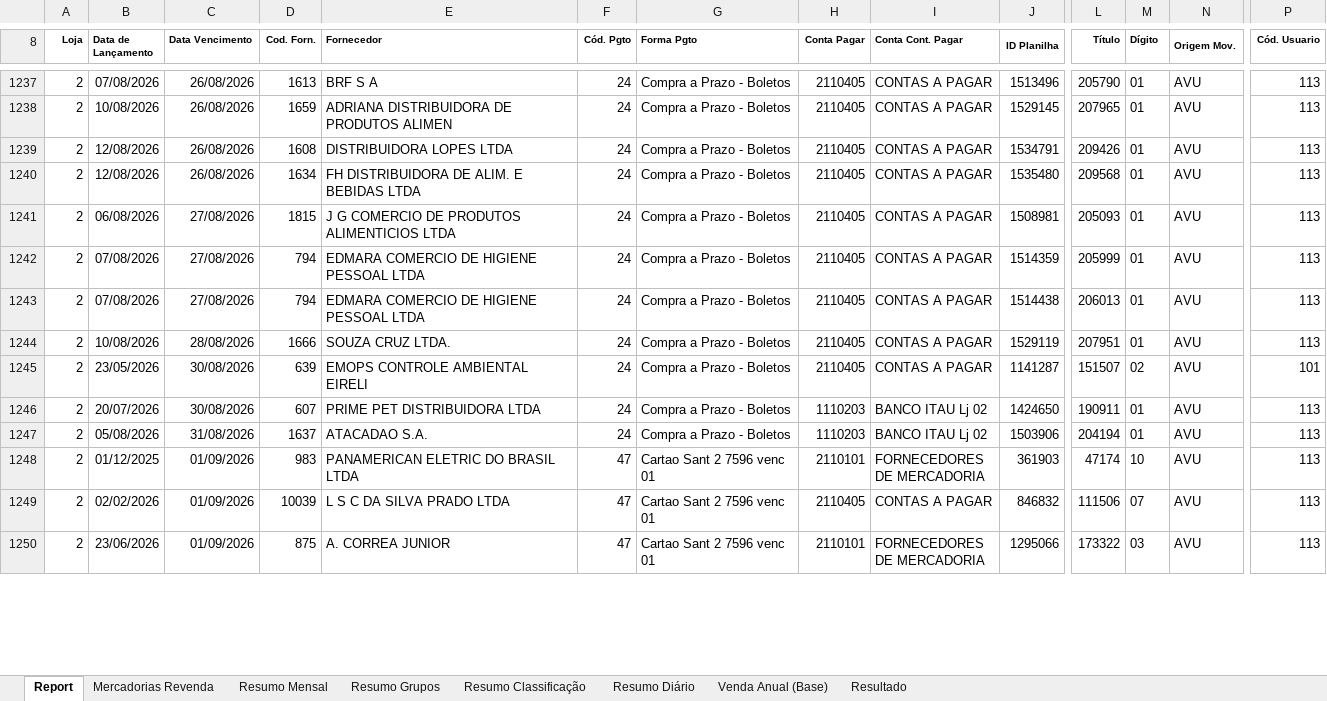
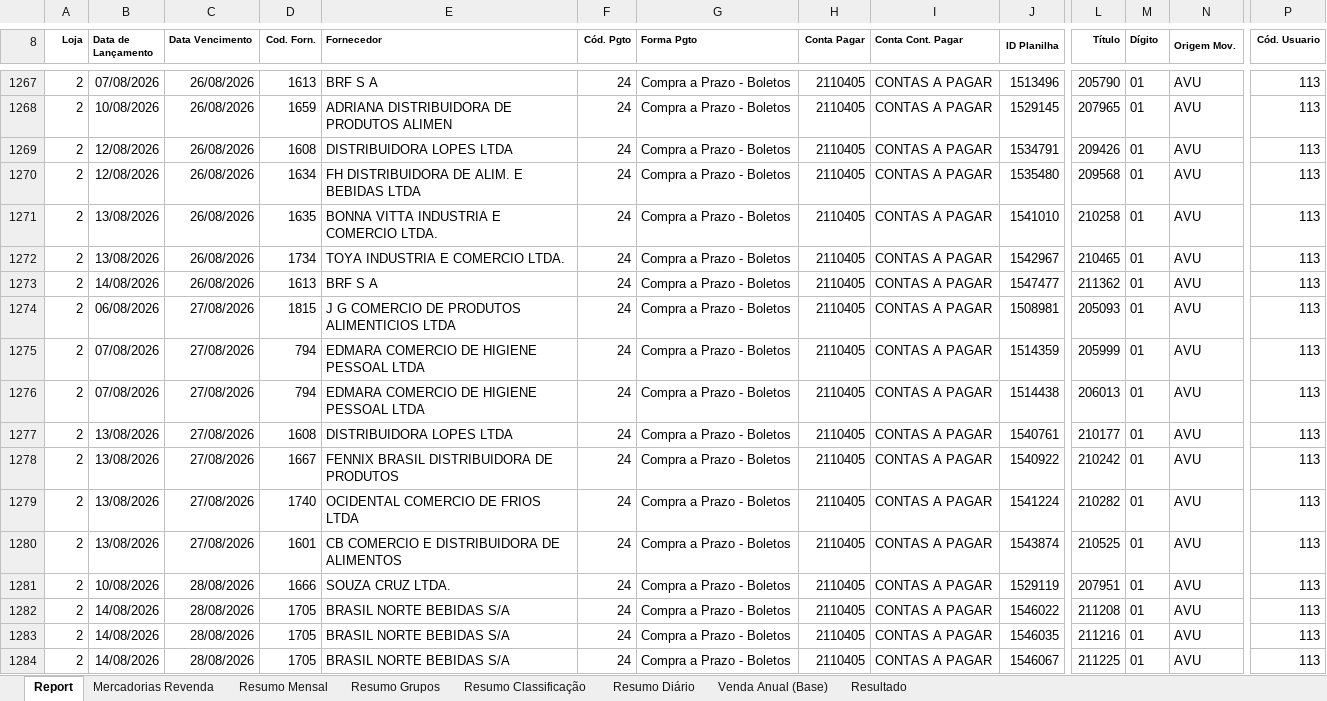
Before and after one commit to neilianesilva2408-collab/boletos---mercadinho, an Excel workbook: boletos mo2.xlsx, sheet Report, drawn as a sheet; only a part is shown, gaps mark what is left out; the shorter side is filled out with more unchanged rows; values as stored, in another font and other column widths than the file's, no borders; rows hold the shown columns only; the diff covers the shown part only; the diff names each change by its address in the sheet, - before the commit and + after, or states it on an @@ line.

```diff
--- a/boletos mo2.xlsx (sheet Report)
+++ b/boletos mo2.xlsx (sheet Report)
+row 1271: 2 | 13/08/2026 | 26/08/2026 | 1635 | BONNA VITTA INDUSTRIA E COMERCIO LTDA. | 24 | Compra a Prazo - Boletos | 2110405 | CONTAS A PAGAR | 1541010 | 210258 | 01 | AVU | 113
+row 1272: 2 | 13/08/2026 | 26/08/2026 | 1734 | TOYA INDUSTRIA E COMERCIO LTDA. | 24 | Compra a Prazo - Boletos | 2110405 | CONTAS A PAGAR | 1542967 | 210465 | 01 | AVU | 113
+row 1273: 2 | 14/08/2026 | 26/08/2026 | 1613 | BRF S A | 24 | Compra a Prazo - Boletos | 2110405 | CONTAS A PAGAR | 1547477 | 211362 | 01 | AVU | 113
+row 1277: 2 | 13/08/2026 | 27/08/2026 | 1608 | DISTRIBUIDORA LOPES LTDA | 24 | Compra a Prazo - Boletos | 2110405 | CONTAS A PAGAR | 1540761 | 210177 | 01 | AVU | 113
+row 1278: 2 | 13/08/2026 | 27/08/2026 | 1667 | FENNIX BRASIL DISTRIBUIDORA DE PRODUTOS | 24 | Compra a Prazo - Boletos | 2110405 | CONTAS A PAGAR | 1540922 | 210242 | 01 | AVU | 113
+row 1279: 2 | 13/08/2026 | 27/08/2026 | 1740 | OCIDENTAL COMERCIO DE FRIOS LTDA | 24 | Compra a Prazo - Boletos | 2110405 | CONTAS A PAGAR | 1541224 | 210282 | 01 | AVU | 113
+row 1280: 2 | 13/08/2026 | 27/08/2026 | 1601 | CB COMERCIO E DISTRIBUIDORA DE ALIMENTOS | 24 | Compra a Prazo - Boletos | 2110405 | CONTAS A PAGAR | 1543874 | 210525 | 01 | AVU | 113
+row 1282: 2 | 14/08/2026 | 28/08/2026 | 1705 | BRASIL NORTE BEBIDAS S/A | 24 | Compra a Prazo - Boletos | 2110405 | CONTAS A PAGAR | 1546022 | 211208 | 01 | AVU | 113
+row 1283: 2 | 14/08/2026 | 28/08/2026 | 1705 | BRASIL NORTE BEBIDAS S/A | 24 | Compra a Prazo - Boletos | 2110405 | CONTAS A PAGAR | 1546035 | 211216 | 01 | AVU | 113
+row 1284: 2 | 14/08/2026 | 28/08/2026 | 1705 | BRASIL NORTE BEBIDAS S/A | 24 | Compra a Prazo - Boletos | 2110405 | CONTAS A PAGAR | 1546067 | 211225 | 01 | AVU | 113
```
Also changed, not shown: 58 added rows, 1 removed row, 15 moved rows and 205 edited cells elsewhere in this sheet, sheet Mercadorias Revenda, sheet Resumo Diário, sheet Resumo Classificação, sheet Resumo Grupos, sheet Resumo Mensal, sheet Resultado, formulas that keep their value, boletos mo1.xlsx, boletos mo4.xlsx, 1 other file.
